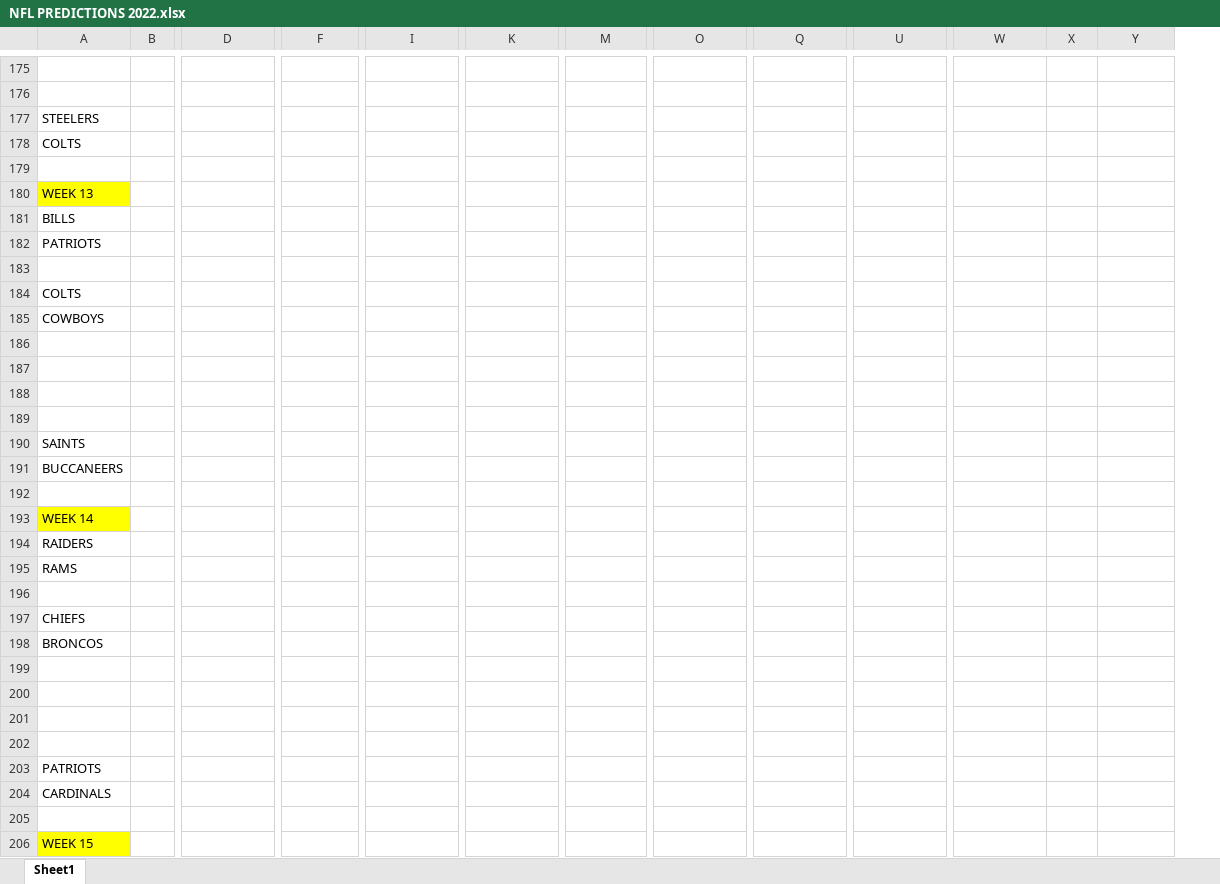
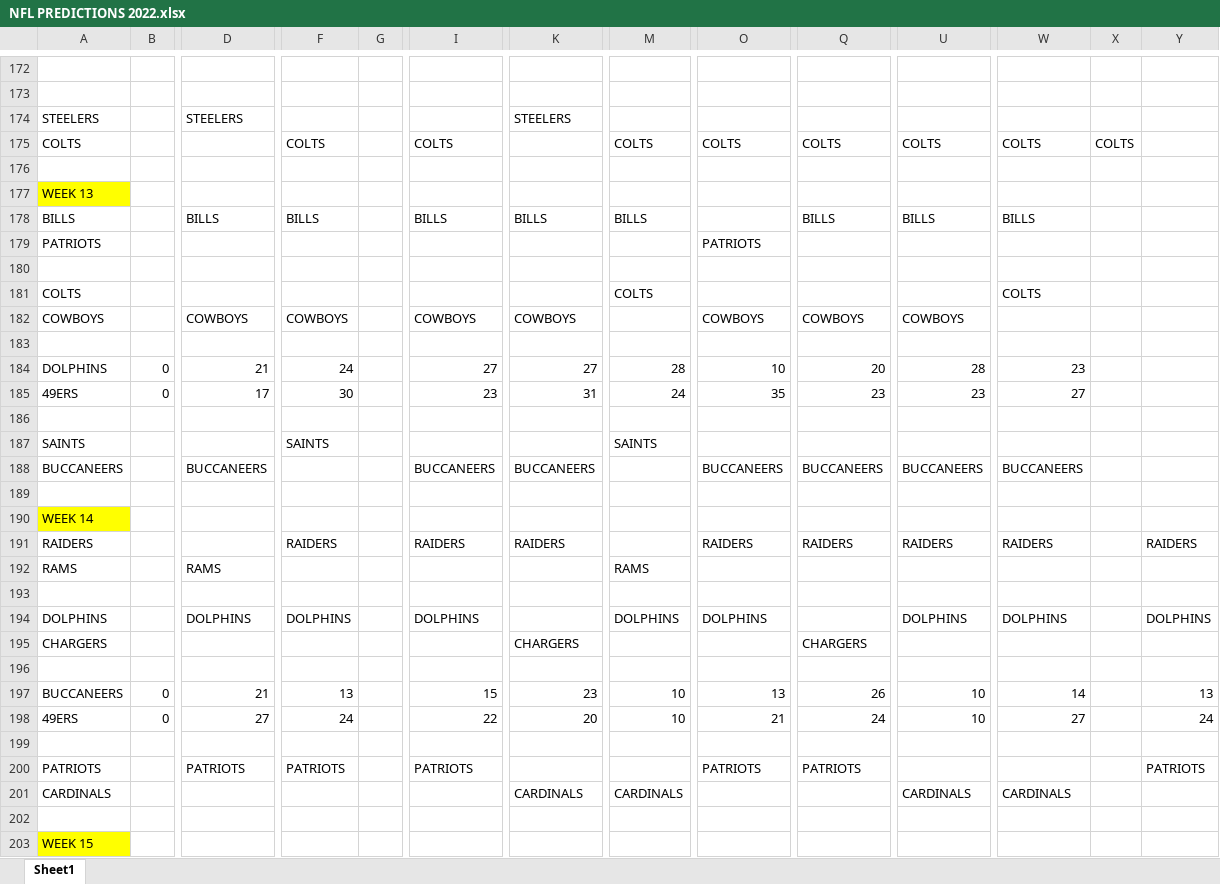
Before and after one commit to jpvollaro-org/football_picks_webapp, an Excel workbook: Files/NFL PREDICTIONS 2022.xlsx, sheet Sheet1, drawn as a sheet; only a part is shown, gaps mark what is left out; values as stored, in another font and other column widths than the file's, no borders; removed rows and columns are numbered as before the commit, all else as after; rows hold the shown columns only; the diff covers the shown part only; the diff names each change by its address in the sheet, - before the commit and + after, or states it on an @@ line.

```diff
--- a/Files/NFL PREDICTIONS 2022.xlsx (sheet Sheet1)
+++ b/Files/NFL PREDICTIONS 2022.xlsx (sheet Sheet1)
@@ column G unhidden, empty @@
-D174: (empty)
+D174: STEELERS
-K174: (empty)
+K174: STEELERS
-row 178: COLTS
+row 175: COLTS |  |  | COLTS |  | COLTS |  | COLTS | COLTS | COLTS | COLTS | COLTS | COLTS
-row 181: BILLS
+row 178: BILLS |  | BILLS | BILLS |  | BILLS | BILLS | BILLS |  | BILLS | BILLS | BILLS
-O179: (empty)
+O179: PATRIOTS
-M181: (empty)
+M181: COLTS
-W181: (empty)
+W181: COLTS
-row 185: COWBOYS
+row 182: COWBOYS |  | COWBOYS | COWBOYS |  | COWBOYS | COWBOYS |  | COWBOYS | COWBOYS | COWBOYS
+row 184: DOLPHINS | 0 | 21 | 24 |  | 27 | 27 | 28 | 10 | 20 | 28 | 23
+row 185: 49ERS | 0 | 17 | 30 |  | 23 | 31 | 24 | 35 | 23 | 23 | 27
-row 187: (empty)
+row 187: SAINTS |  |  | SAINTS |  |  |  | SAINTS
-row 188: (empty)
+row 188: BUCCANEERS |  | BUCCANEERS |  |  | BUCCANEERS | BUCCANEERS |  | BUCCANEERS | BUCCANEERS | BUCCANEERS | BUCCANEERS
-row 190: SAINTS
-row 191: BUCCANEERS
-row 194: RAIDERS
+row 191: RAIDERS |  |  | RAIDERS |  | RAIDERS | RAIDERS |  | RAIDERS | RAIDERS | RAIDERS | RAIDERS |  | RAIDERS
-D192: (empty)
+D192: RAMS
-M192: (empty)
+M192: RAMS
-row 197: CHIEFS
-row 198: BRONCOS
+row 194: DOLPHINS |  | DOLPHINS | DOLPHINS |  | DOLPHINS |  | DOLPHINS | DOLPHINS |  | DOLPHINS | DOLPHINS |  | DOLPHINS
+row 195: CHARGERS |  |  |  |  |  | CHARGERS |  |  | CHARGERS
+row 197: BUCCANEERS | 0 | 21 | 13 |  | 15 | 23 | 10 | 13 | 26 | 10 | 14 |  | 13
+row 198: 49ERS | 0 | 27 | 24 |  | 22 | 20 | 10 | 21 | 24 | 10 | 27 |  | 24
-row 200: (empty)
+row 200: PATRIOTS |  | PATRIOTS | PATRIOTS |  | PATRIOTS |  |  | PATRIOTS | PATRIOTS |  |  |  | PATRIOTS
-row 201: (empty)
+row 201: CARDINALS |  |  |  |  |  | CARDINALS | CARDINALS |  |  | CARDINALS | CARDINALS
-row 203: PATRIOTS
-row 204: CARDINALS
```
Also changed, not shown: 23 added rows, 20 removed rows and 31 edited cells elsewhere in this sheet, formulas that keep their value, 7 other files.
